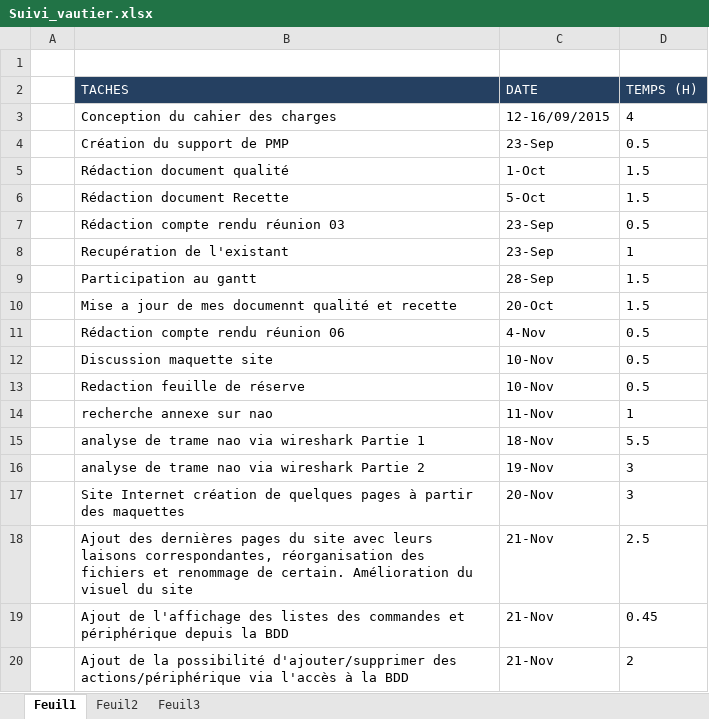
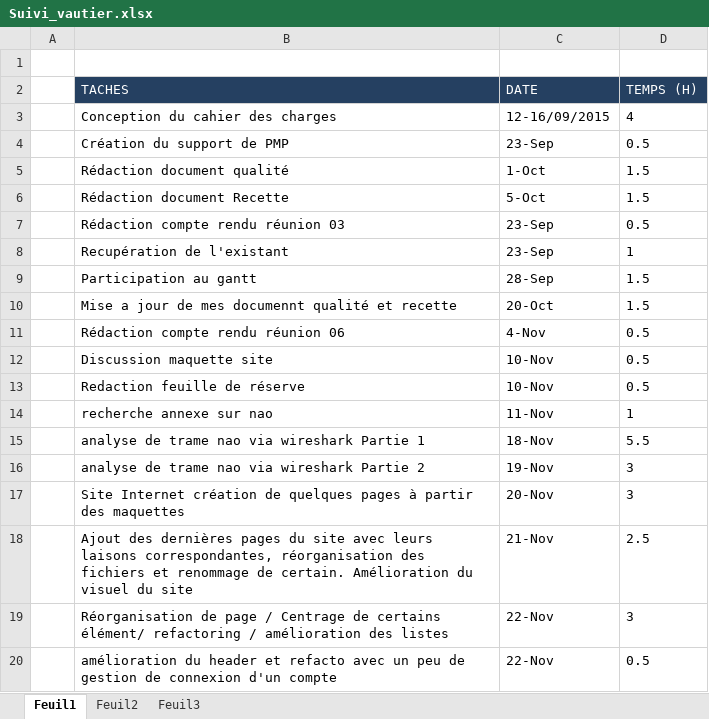
Before and after one commit to nimizrule/NAO-BOX, an Excel workbook: documents/PMP/Suivi_du_projet/Suivi_vautier.xlsx, sheet Feuil1, drawn as a sheet; values as stored, in another font and other column widths than the file's, no borders; removed rows and columns are numbered as before the commit, all else as after; the diff names each change by its address in the sheet, - before the commit and + after, or states it on an @@ line.

Commit message:
[Site Web V4] amélioration du header et des listes

```diff
--- a/documents/PMP/Suivi_du_projet/Suivi_vautier.xlsx (sheet Feuil1)
+++ b/documents/PMP/Suivi_du_projet/Suivi_vautier.xlsx (sheet Feuil1)
-row 19:  | Ajout de l'affichage des listes des commandes et périphérique depuis la BDD | 21-Nov | 0.45
-row 20:  | Ajout de la possibilité d'ajouter/supprimer des actions/périphérique via l'accès à la BDD | 21-Nov | 2
+row 19:  | Réorganisation de page / Centrage de certains élément/ refactoring / amélioration des listes | 22-Nov | 3
+row 20:  | amélioration du header et refacto avec un peu de gestion de connexion d'un compte | 22-Nov | 0.5
```
Also changed, not shown: 12 other files.
